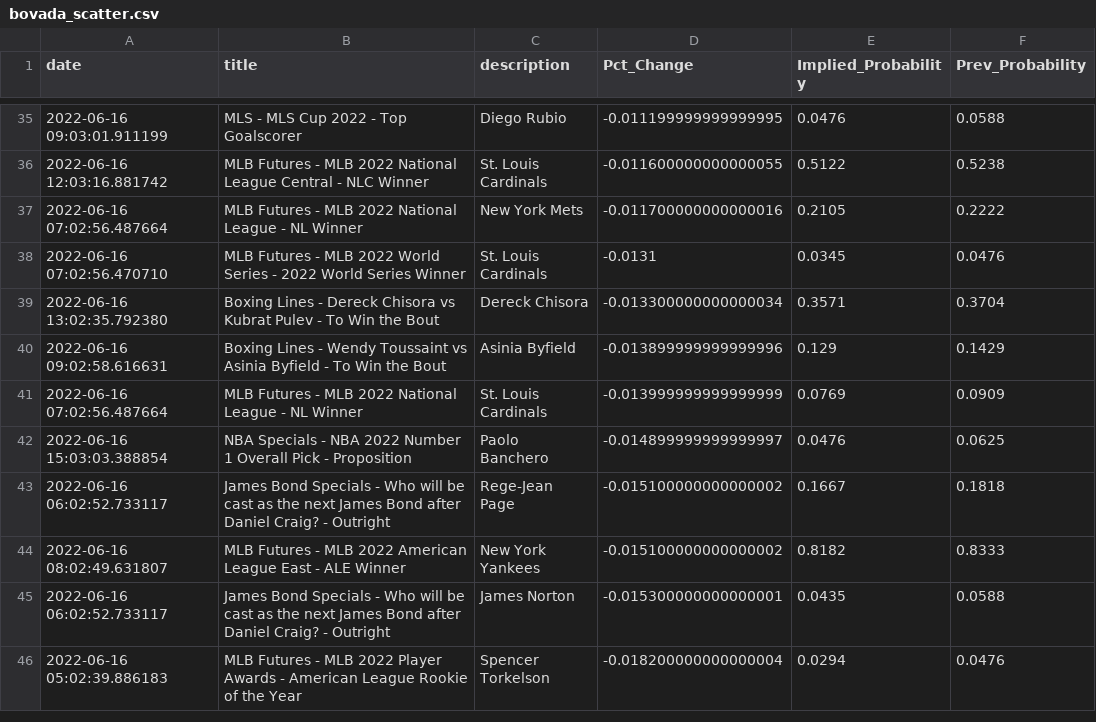
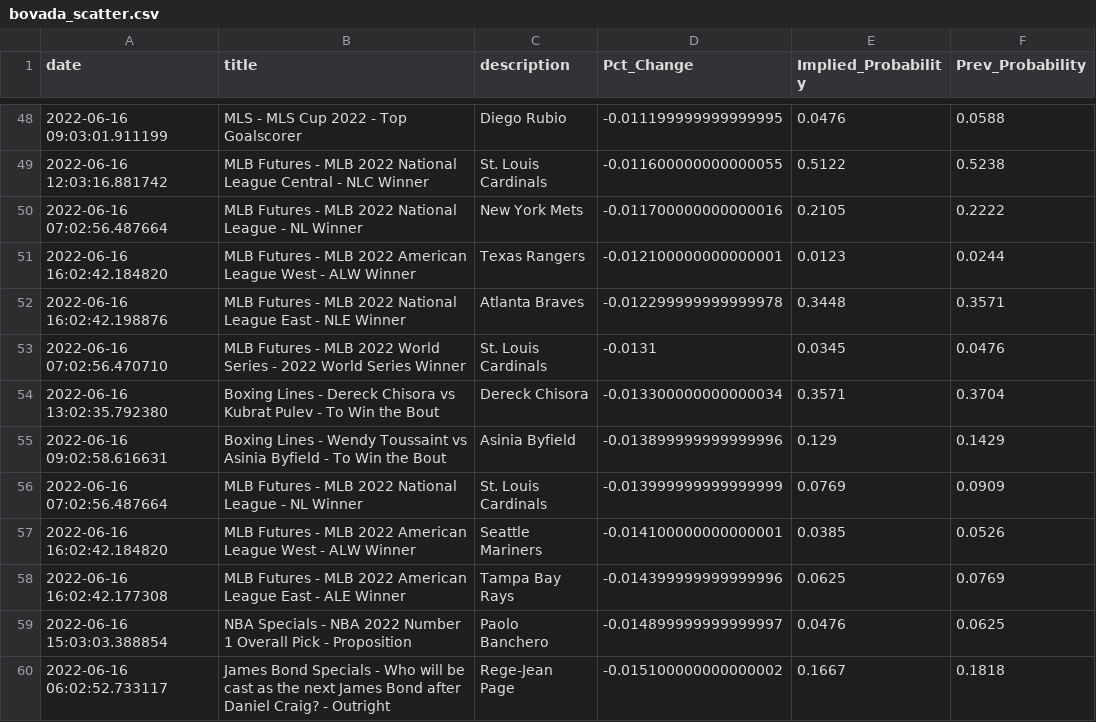
Before and after one commit to aaroncolesmith/bovada_data, a CSV file: bovada_scatter.csv, drawn as a sheet; only a part is shown, gaps mark what is left out; the shorter side is filled out with more unchanged rows; the diff covers the shown part only; the diff names each change by its address in the sheet, - before the commit and + after, or states it on an @@ line.

```diff
--- a/bovada_scatter.csv
+++ b/bovada_scatter.csv
+row 51: 2022-06-16 16:02:42.184820 | MLB Futures - MLB 2022 American League West - ALW Winner | Texas Rangers | -0.012100000000000001 | 0.0123 | 0.0244
+row 52: 2022-06-16 16:02:42.198876 | MLB Futures - MLB 2022 National League East - NLE Winner | Atlanta Braves | -0.012299999999999978 | 0.3448 | 0.3571
+row 57: 2022-06-16 16:02:42.184820 | MLB Futures - MLB 2022 American League West - ALW Winner | Seattle Mariners | -0.014100000000000001 | 0.0385 | 0.0526
+row 58: 2022-06-16 16:02:42.177308 | MLB Futures - MLB 2022 American League East - ALE Winner | Tampa Bay Rays | -0.014399999999999996 | 0.0625 | 0.0769
```
Also changed, not shown: 20 added rows and 1 moved row elsewhere in this file, 1 other file.
